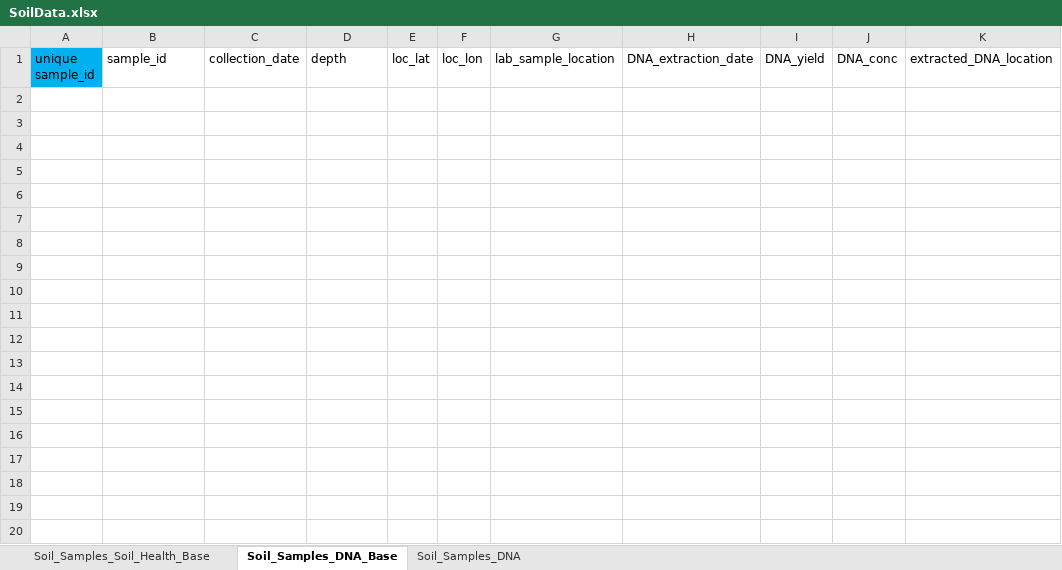
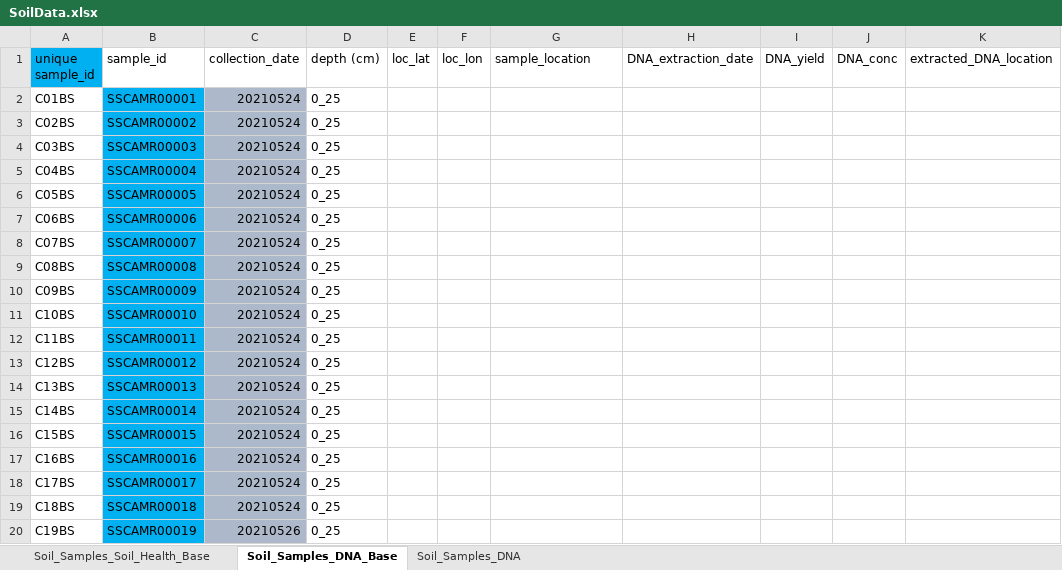
Before and after one commit to jflater/2021_strips_soil_column, an Excel workbook: Data/SoilData.xlsx, sheet Soil_Samples_DNA_Base, drawn as a sheet; only a part is shown; values as stored, in another font and other column widths than the file's, no borders; the diff covers the shown part only; the diff names each change by its address in the sheet, - before the commit and + after, or states it on an @@ line.

```diff
--- a/Data/SoilData.xlsx (sheet Soil_Samples_DNA_Base)
+++ b/Data/SoilData.xlsx (sheet Soil_Samples_DNA_Base)
-D1: depth
+D1: depth (cm)
-G1: lab_sample_location
+G1: sample_location
+row 2: C01BS | SSCAMR00001 | 20210524 | 0_25
+row 3: C02BS | SSCAMR00002 | 20210524 | 0_25
+row 4: C03BS | SSCAMR00003 | 20210524 | 0_25
+row 5: C04BS | SSCAMR00004 | 20210524 | 0_25
+row 6: C05BS | SSCAMR00005 | 20210524 | 0_25
+row 7: C06BS | SSCAMR00006 | 20210524 | 0_25
+row 8: C07BS | SSCAMR00007 | 20210524 | 0_25
+row 9: C08BS | SSCAMR00008 | 20210524 | 0_25
+row 10: C09BS | SSCAMR00009 | 20210524 | 0_25
+row 11: C10BS | SSCAMR00010 | 20210524 | 0_25
+row 12: C11BS | SSCAMR00011 | 20210524 | 0_25
+row 13: C12BS | SSCAMR00012 | 20210524 | 0_25
+row 14: C13BS | SSCAMR00013 | 20210524 | 0_25
+row 15: C14BS | SSCAMR00014 | 20210524 | 0_25
+row 16: C15BS | SSCAMR00015 | 20210524 | 0_25
+row 17: C16BS | SSCAMR00016 | 20210524 | 0_25
+row 18: C17BS | SSCAMR00017 | 20210524 | 0_25
+row 19: C18BS | SSCAMR00018 | 20210524 | 0_25
+row 20: C19BS | SSCAMR00019 | 20210526 | 0_25
```
Also changed, not shown: 35 added rows elsewhere in this sheet, sheet Soil_Samples_DNA, Data/LeachateData.xlsx, Data/sra_metadata.xlsx, 4 other files.
